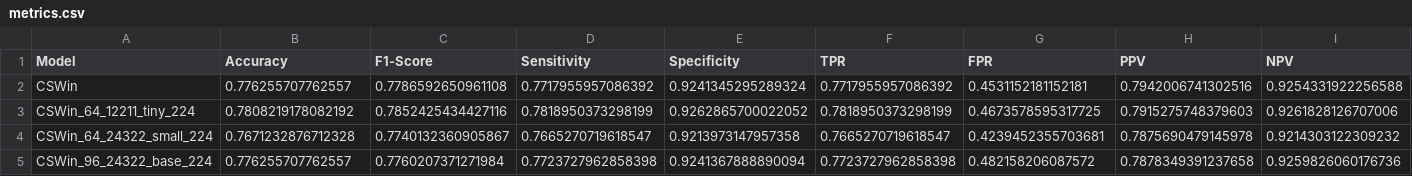
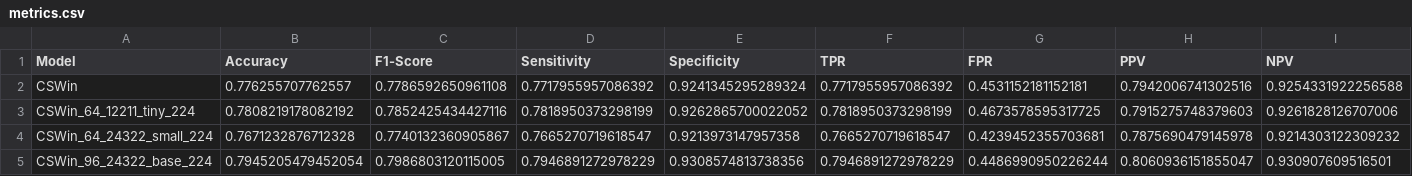
Before and after one commit to GrantPerkins/CSWin-Transformer, a CSV file: model_metrics/metrics.csv, drawn as a sheet; only a part is shown; the diff covers the shown part only; the diff names each change by its address in the sheet, - before the commit and + after, or states it on an @@ line.

```diff
--- a/model_metrics/metrics.csv
+++ b/model_metrics/metrics.csv
-B5 (Accuracy): 0.776255707762557
+B5 (Accuracy): 0.7945205479452054
-C5 (F1-Score): 0.7760207371271984
+C5 (F1-Score): 0.7986803120115005
-D5 (Sensitivity): 0.7723727962858398
+D5 (Sensitivity): 0.7946891272978229
-E5 (Specificity): 0.9241367888890094
+E5 (Specificity): 0.9308574813738356
-F5 (TPR): 0.7723727962858398
+F5 (TPR): 0.7946891272978229
-G5 (FPR): 0.482158206087572
+G5 (FPR): 0.4486990950226244
-H5 (PPV): 0.7878349391237658
+H5 (PPV): 0.8060936151855047
-I5 (NPV): 0.9259826060176736
+I5 (NPV): 0.930907609516501
```
Also changed, not shown: 5 edited cells elsewhere in this file, model_metrics/CSWin_96_24322_base_224/metrics.csv, 7 other files.
